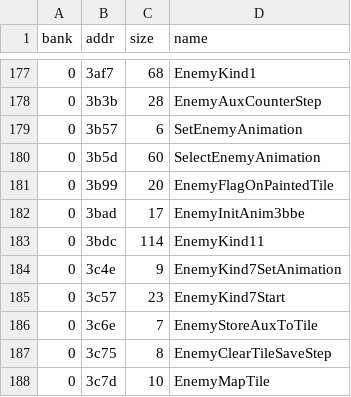
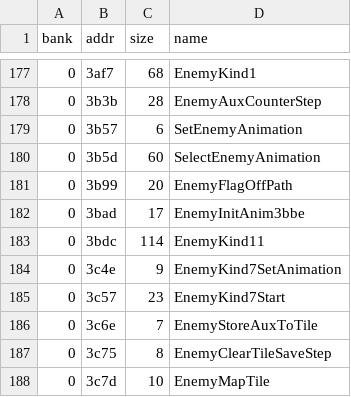
Before and after one commit to Tenome/Painter-Momopi-Decompilation, a TSV file: config/functions.tsv, drawn as a sheet; only a part is shown, gaps mark what is left out.

```diff
--- a/config/functions.tsv
+++ b/config/functions.tsv
@@ -180,3 +180,3 @@ bank	addr	size	name
 0	3b5d	60	SelectEnemyAnimation
-0	3b99	20	EnemyFlagOnPaintedTile
+0	3b99	20	EnemyFlagOffPath
 0	3bad	17	EnemyInitAnim3bbe
```
Also changed, not shown: labels.csv, 4 other files.
